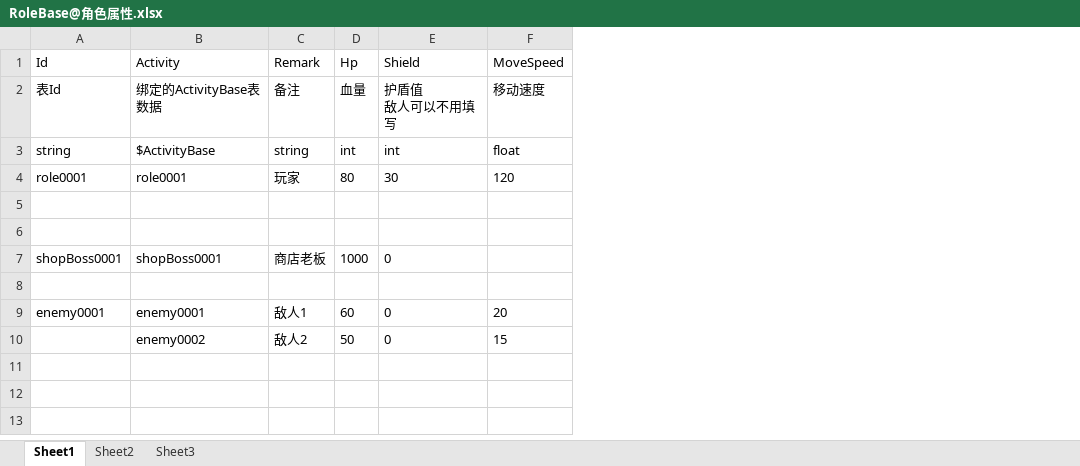
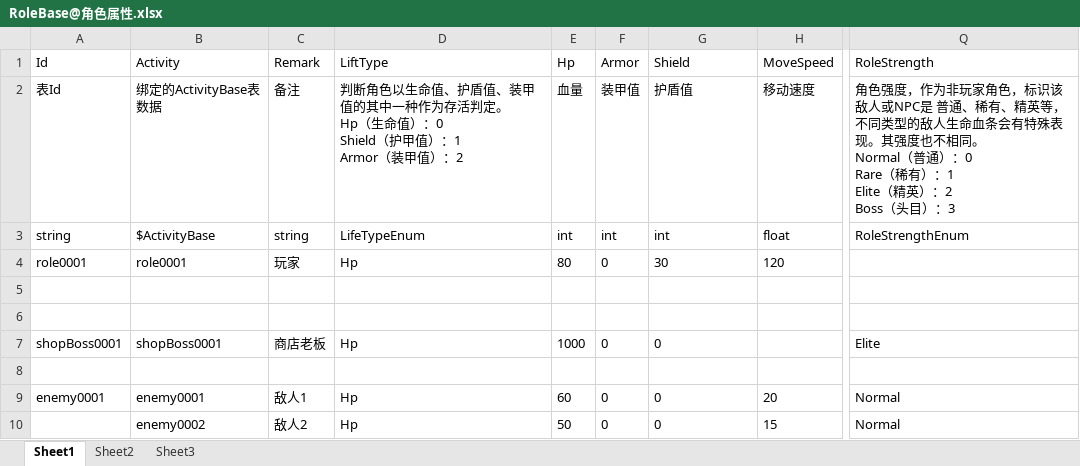
Before and after one commit to xlljc/GunfireDungeon, an Excel workbook: GunfireDungeon_Godot/excel/RoleBase@角色属性.xlsx, sheet Sheet1, drawn as a sheet; only a part is shown, gaps mark what is left out; values as stored, in another font and other column widths than the file's, no borders; addresses are those after the commit; ↵ is a line break in a cell; the diff names each change by its address in the sheet, - before the commit and + after, or states it on an @@ line.

```diff
--- a/GunfireDungeon_Godot/excel/RoleBase@角色属性.xlsx (sheet Sheet1)
+++ b/GunfireDungeon_Godot/excel/RoleBase@角色属性.xlsx (sheet Sheet1)
+column D, rows 1-10: LiftType | 判断角色以生命值、护盾值、装甲值的其中一种作为存活判定。 ↵ Hp（生命值）：0 ↵ Shield（护甲值）：1 ↵ Armor（装甲值）：2 | LifeTypeEnum | Hp |  |  | Hp |  | Hp | Hp
+column F, rows 1-10: Armor | 装甲值 | int | 0 |  |  | 0 |  | 0 | 0
+column Q, rows 1-10: RoleStrength | 角色强度，作为非玩家角色，标识该敌人或NPC是 普通、稀有、精英等，不同类型的敌人生命血条会有特殊表现。其强度也不相同。 ↵ Normal（普通）：0 ↵ Rare（稀有）：1 ↵ Elite（精英）：2 ↵ Boss（头目）：3 | RoleStrengthEnum |  |  |  | Elite |  | Normal | Normal
-G2: 护盾值 ↵ 敌人可以不用填写
+G2: 护盾值
```
Also changed, not shown: GunfireDungeon_Godot/excel/ActivityBase@游戏物体注册表.xlsx, 12 other files.
